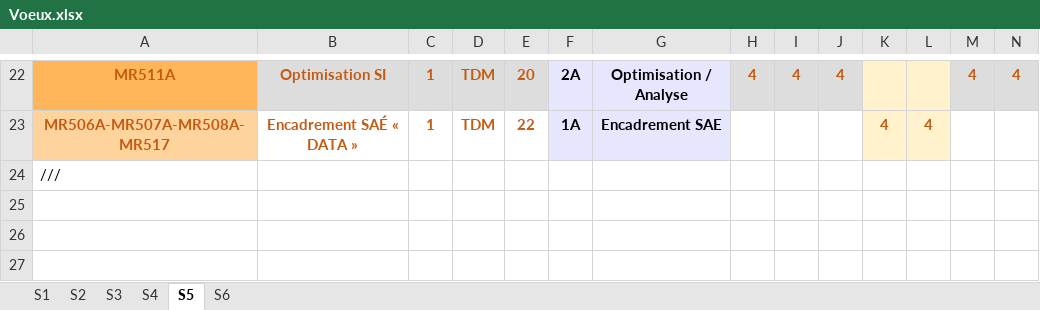
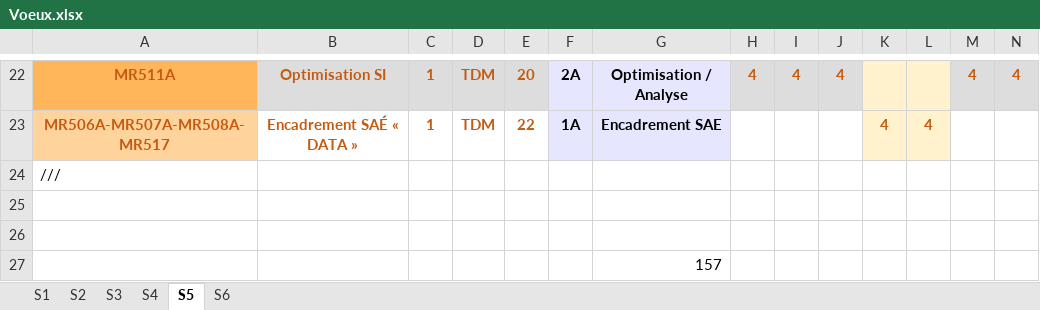
Before and after one commit to LucBlocker01/Teacher_Choice, an Excel workbook: public/excel/Voeux.xlsx, sheet S5, drawn as a sheet; only a part is shown, gaps mark what is left out; values as stored, in another font and other column widths than the file's, no borders; conditional formats not drawn; rows hold the shown columns only; the diff names each change by its address in the sheet, - before the commit and + after, or states it on an @@ line.

```diff
--- a/public/excel/Voeux.xlsx (sheet S5)
+++ b/public/excel/Voeux.xlsx (sheet S5)
+row 25: (empty)
+row 26: (empty)
+row 27:  |  |  |  |  |  | 157
```
Also changed, not shown: sheet S6, sheet S1, sheet S4, sheet S3, sheet S2.
